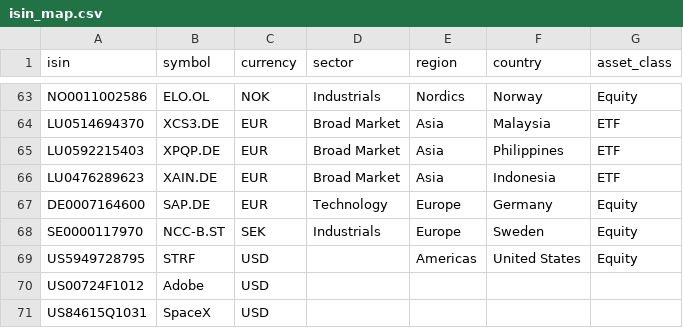
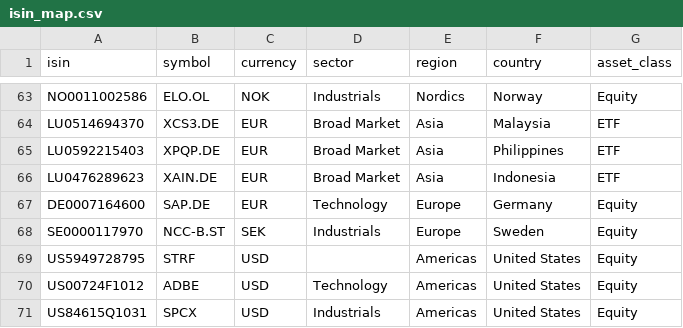
Before and after one commit to SamirStandnes/kodak-portfolio, a CSV file: data/reference/isin_map.csv, drawn as a sheet; only a part is shown, gaps mark what is left out.

```diff
--- a/data/reference/isin_map.csv
+++ b/data/reference/isin_map.csv
@@ -69,3 +69,3 @@ SE0000117970,NCC-B.ST,SEK,Industrials,Europe,Sweden,Equity
 US5949728795,STRF,USD,,Americas,United States,Equity
-US00724F1012,Adobe,USD,,,,
-US84615Q1031,SpaceX,USD,,,,
+US00724F1012,ADBE,USD,Technology,Americas,United States,Equity
+US84615Q1031,SPCX,USD,Industrials,Americas,United States,Equity
```
